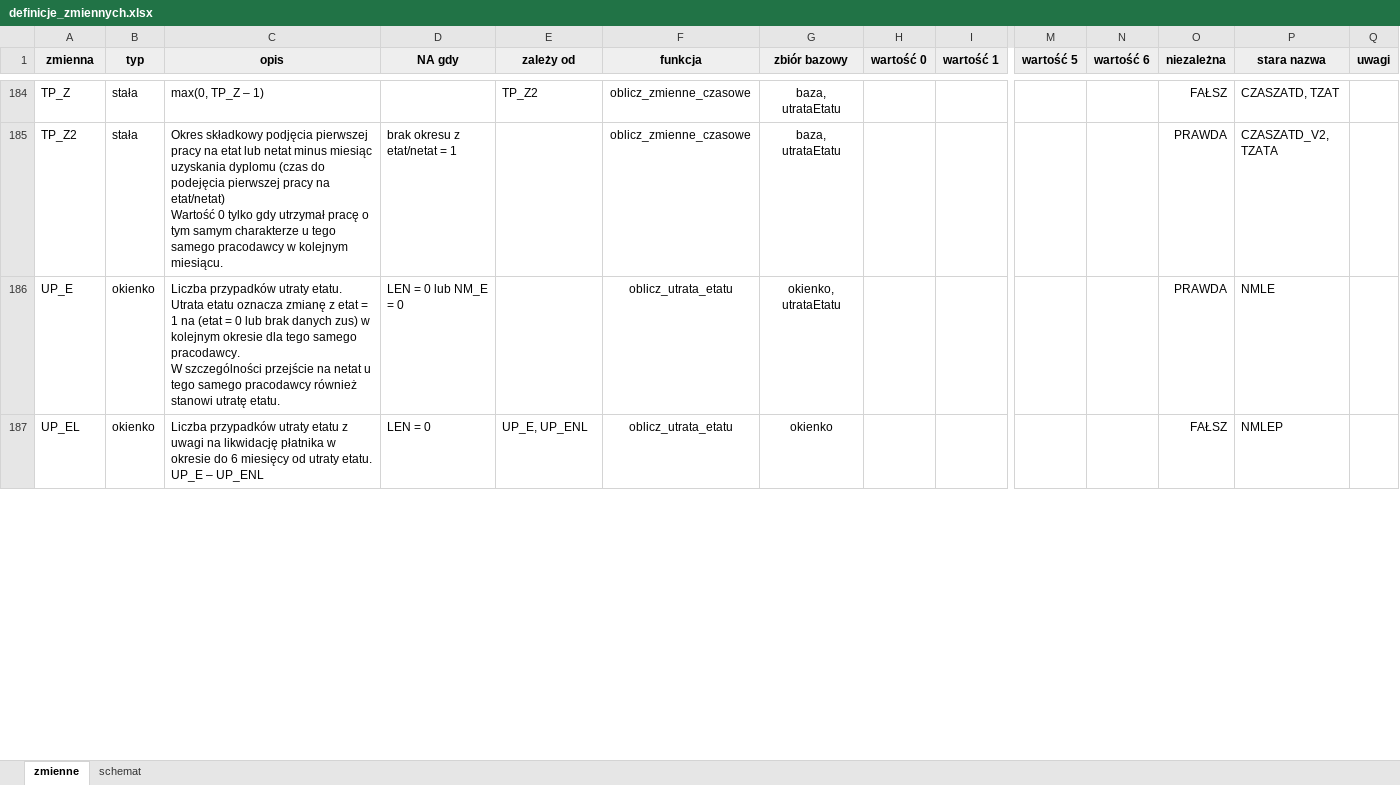
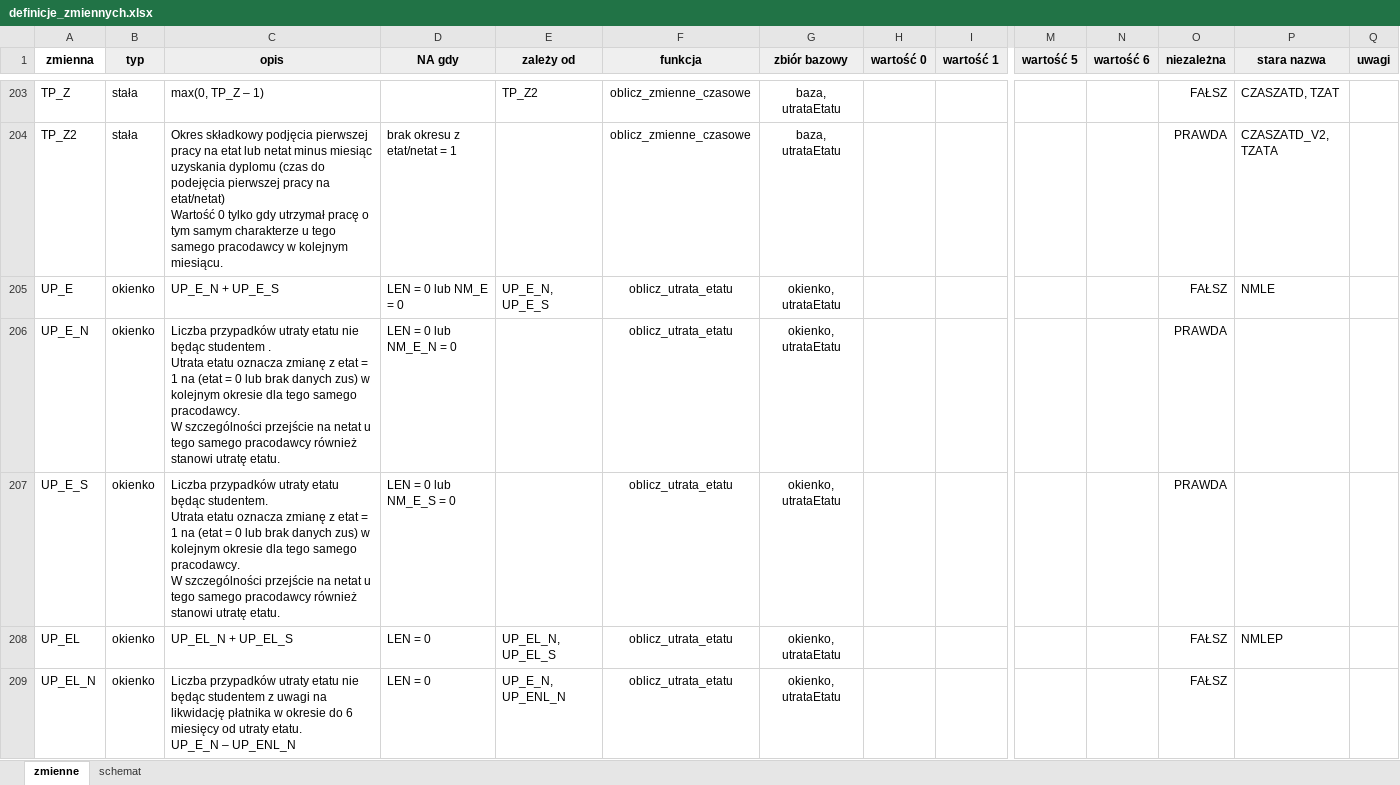
Before and after one commit to zozlak/MLAKdane, an Excel workbook: vignettes/definicje_zmiennych.xlsx, sheet zmienne, drawn as a sheet; only a part is shown, gaps mark what is left out; values as stored, in another font and other column widths than the file's, no borders; charts and pictures not drawn; addresses are those after the commit; rows hold the shown columns only; ↵ is a line break in a cell; the diff covers the shown part only; the diff names each change by its address in the sheet, - before the commit and + after, or states it on an @@ line.

Commit message:
Uaktualniony wykaz zmiennych i wynietka do porównywania wyników serii 0.7.x z samą sobą

```diff
--- a/vignettes/definicje_zmiennych.xlsx (sheet zmienne)
+++ b/vignettes/definicje_zmiennych.xlsx (sheet zmienne)
-A1 fill: #EEEEEE
+A1 fill: none
-C205 (opis): Liczba przypadków utraty etatu. ↵ Utrata etatu oznacza zmianę z etat = 1 na (etat = 0 lub brak danych zus) w kolejnym okresie dla tego samego pracodawcy. ↵ W szczególności przejście na netat u tego samego pracodawcy również stanowi utratę etatu.
+C205 (opis): UP_E_N + UP_E_S
-E205 (zależy od): (empty)
+E205 (zależy od): UP_E_N, UP_E_S
-O205 (niezależna): PRAWDA
+O205 (niezależna): FAŁSZ
+row 206: UP_E_N | okienko | Liczba przypadków utraty etatu nie będąc studentem . ↵ Utrata etatu oznacza zmianę z etat = 1 na (etat = 0 lub brak danych zus) w kolejnym okresie dla tego samego pracodawcy. ↵ W szczególności przejście na netat u tego samego pracodawcy również stanowi utratę etatu. | LEN = 0 lub NM_E_N = 0 |  | oblicz_utrata_etatu | okienko, utrataEtatu |  |  |  |  | PRAWDA
+row 207: UP_E_S | okienko | Liczba przypadków utraty etatu będąc studentem. ↵ Utrata etatu oznacza zmianę z etat = 1 na (etat = 0 lub brak danych zus) w kolejnym okresie dla tego samego pracodawcy. ↵ W szczególności przejście na netat u tego samego pracodawcy również stanowi utratę etatu. | LEN = 0 lub NM_E_S = 0 |  | oblicz_utrata_etatu | okienko, utrataEtatu |  |  |  |  | PRAWDA
-C208 (opis): Liczba przypadków utraty etatu z uwagi na likwidację płatnika w okresie do 6 miesięcy od utraty etatu. ↵ UP_E – UP_ENL
+C208 (opis): UP_EL_N + UP_EL_S
-E208 (zależy od): UP_E, UP_ENL
+E208 (zależy od): UP_EL_N, UP_EL_S
-G208 (zbiór bazowy): okienko
+G208 (zbiór bazowy): okienko, utrataEtatu
+row 209: UP_EL_N | okienko | Liczba przypadków utraty etatu nie będąc studentem z uwagi na likwidację płatnika w okresie do 6 miesięcy od utraty etatu. ↵ UP_E_N – UP_ENL_N | LEN = 0 | UP_E_N, UP_ENL_N | oblicz_utrata_etatu | okienko, utrataEtatu |  |  |  |  | FAŁSZ
```
Also changed, not shown: 25 added rows and 14 edited cells elsewhere in this sheet, formulas that keep their value, 3 other files.
